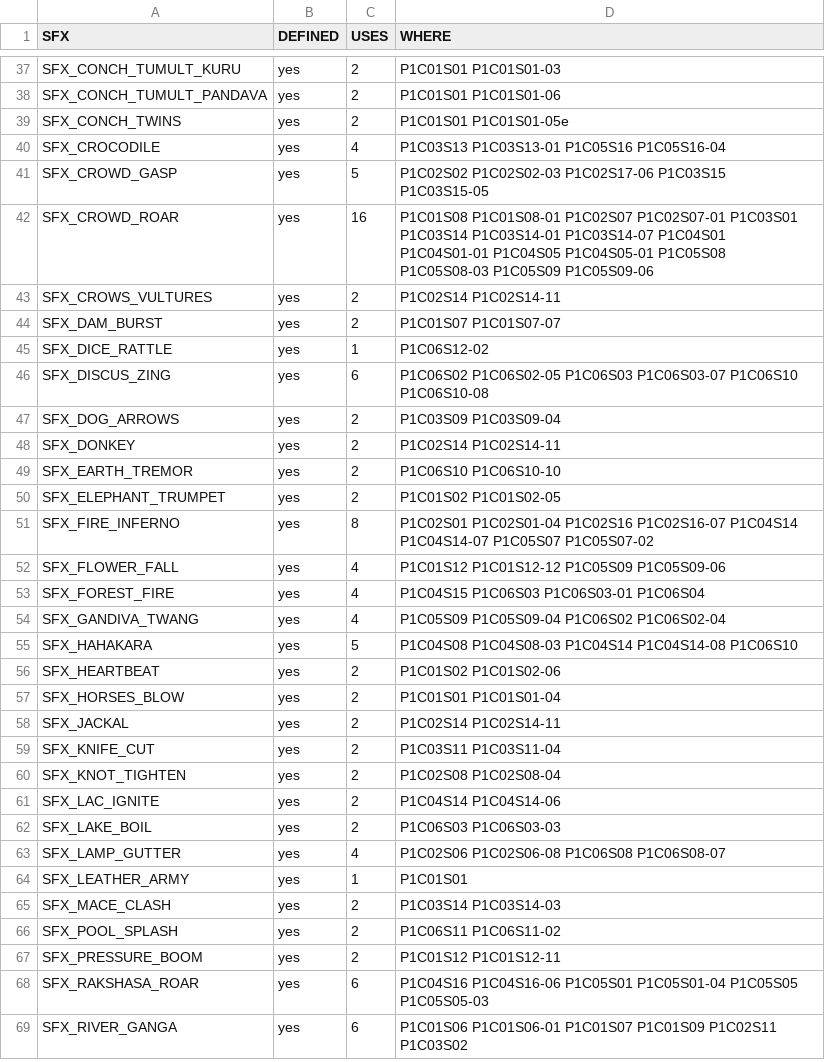
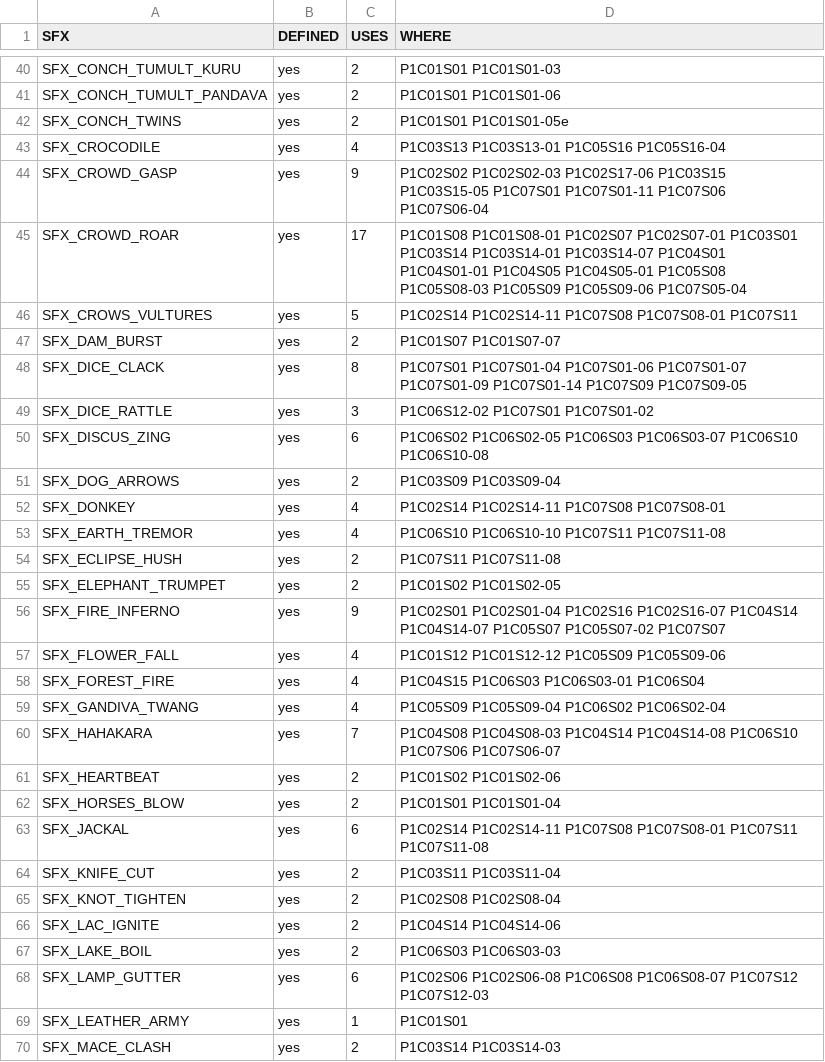
Before and after one commit to hellolivenastudiosakriti-rgb/YouTube-videos, a CSV file: Mahabharata_Trilogy/04_Production/build/sfx_usage.csv, drawn as a sheet; only a part is shown, gaps mark what is left out; the shorter side is filled out with more unchanged rows; the diff covers the shown part only.

```diff
--- a/Mahabharata_Trilogy/04_Production/build/sfx_usage.csv
+++ b/Mahabharata_Trilogy/04_Production/build/sfx_usage.csv
@@ -40,13 +43,15 @@ SFX_CONCH_TWINS,yes,2,P1C01S01 P1C01S01-05e
 SFX_CROCODILE,yes,4,P1C03S13 P1C03S13-01 P1C05S16 P1C05S16-04
-SFX_CROWD_GASP,yes,5,P1C02S02 P1C02S02-03 P1C02S17-06 P1C03S15 P1C03S15-05
-SFX_CROWD_ROAR,yes,16,P1C01S08 P1C01S08-01 P1C02S07 P1C02S07-01 P1C03S01 P1C03S14 P1C03S14-01 P1C03S14-07 P1C04S01 P1C04S01-01 P1C04S05 P1C04S05-01 P1C05S08 P1C05S08-03 P1C05S09 P1C05S09-06
-SFX_CROWS_VULTURES,yes,2,P1C02S14 P1C02S14-11
+SFX_CROWD_GASP,yes,9,P1C02S02 P1C02S02-03 P1C02S17-06 P1C03S15 P1C03S15-05 P1C07S01 P1C07S01-11 P1C07S06 P1C07S06-04
+SFX_CROWD_ROAR,yes,17,P1C01S08 P1C01S08-01 P1C02S07 P1C02S07-01 P1C03S01 P1C03S14 P1C03S14-01 P1C03S14-07 P1C04S01 P1C04S01-01 P1C04S05 P1C04S05-01 P1C05S08 P1C05S08-03 P1C05S09 P1C05S09-06 P1C07S05-04
+SFX_CROWS_VULTURES,yes,5,P1C02S14 P1C02S14-11 P1C07S08 P1C07S08-01 P1C07S11
 SFX_DAM_BURST,yes,2,P1C01S07 P1C01S07-07
-SFX_DICE_RATTLE,yes,1,P1C06S12-02
+SFX_DICE_CLACK,yes,8,P1C07S01 P1C07S01-04 P1C07S01-06 P1C07S01-07 P1C07S01-09 P1C07S01-14 P1C07S09 P1C07S09-05
+SFX_DICE_RATTLE,yes,3,P1C06S12-02 P1C07S01 P1C07S01-02
 SFX_DISCUS_ZING,yes,6,P1C06S02 P1C06S02-05 P1C06S03 P1C06S03-07 P1C06S10 P1C06S10-08
 SFX_DOG_ARROWS,yes,2,P1C03S09 P1C03S09-04
-SFX_DONKEY,yes,2,P1C02S14 P1C02S14-11
-SFX_EARTH_TREMOR,yes,2,P1C06S10 P1C06S10-10
+SFX_DONKEY,yes,4,P1C02S14 P1C02S14-11 P1C07S08 P1C07S08-01
+SFX_EARTH_TREMOR,yes,4,P1C06S10 P1C06S10-10 P1C07S11 P1C07S11-08
+SFX_ECLIPSE_HUSH,yes,2,P1C07S11 P1C07S11-08
 SFX_ELEPHANT_TRUMPET,yes,2,P1C01S02 P1C01S02-05
-SFX_FIRE_INFERNO,yes,8,P1C02S01 P1C02S01-04 P1C02S16 P1C02S16-07 P1C04S14 P1C04S14-07 P1C05S07 P1C05S07-02
+SFX_FIRE_INFERNO,yes,9,P1C02S01 P1C02S01-04 P1C02S16 P1C02S16-07 P1C04S14 P1C04S14-07 P1C05S07 P1C05S07-02 P1C07S07
 SFX_FLOWER_FALL,yes,4,P1C01S12 P1C01S12-12 P1C05S09 P1C05S09-06
@@ -54,6 +59,6 @@ SFX_FOREST_FIRE,yes,4,P1C04S15 P1C06S03 P1C06S03-01 P1C06S04
 SFX_GANDIVA_TWANG,yes,4,P1C05S09 P1C05S09-04 P1C06S02 P1C06S02-04
-SFX_HAHAKARA,yes,5,P1C04S08 P1C04S08-03 P1C04S14 P1C04S14-08 P1C06S10
+SFX_HAHAKARA,yes,7,P1C04S08 P1C04S08-03 P1C04S14 P1C04S14-08 P1C06S10 P1C07S06 P1C07S06-07
 SFX_HEARTBEAT,yes,2,P1C01S02 P1C01S02-06
 SFX_HORSES_BLOW,yes,2,P1C01S01 P1C01S01-04
-SFX_JACKAL,yes,2,P1C02S14 P1C02S14-11
+SFX_JACKAL,yes,6,P1C02S14 P1C02S14-11 P1C07S08 P1C07S08-01 P1C07S11 P1C07S11-08
 SFX_KNIFE_CUT,yes,2,P1C03S11 P1C03S11-04
@@ -62,3 +67,3 @@ SFX_LAC_IGNITE,yes,2,P1C04S14 P1C04S14-06
 SFX_LAKE_BOIL,yes,2,P1C06S03 P1C06S03-03
-SFX_LAMP_GUTTER,yes,4,P1C02S06 P1C02S06-08 P1C06S08 P1C06S08-07
+SFX_LAMP_GUTTER,yes,6,P1C02S06 P1C02S06-08 P1C06S08 P1C06S08-07 P1C07S12 P1C07S12-03
 SFX_LEATHER_ARMY,yes,1,P1C01S01
```
Also changed, not shown: 5 added rows and 10 edited cells elsewhere in this file, Mahabharata_Trilogy/04_Production/build/cue_sheet.csv, 6 other files.
